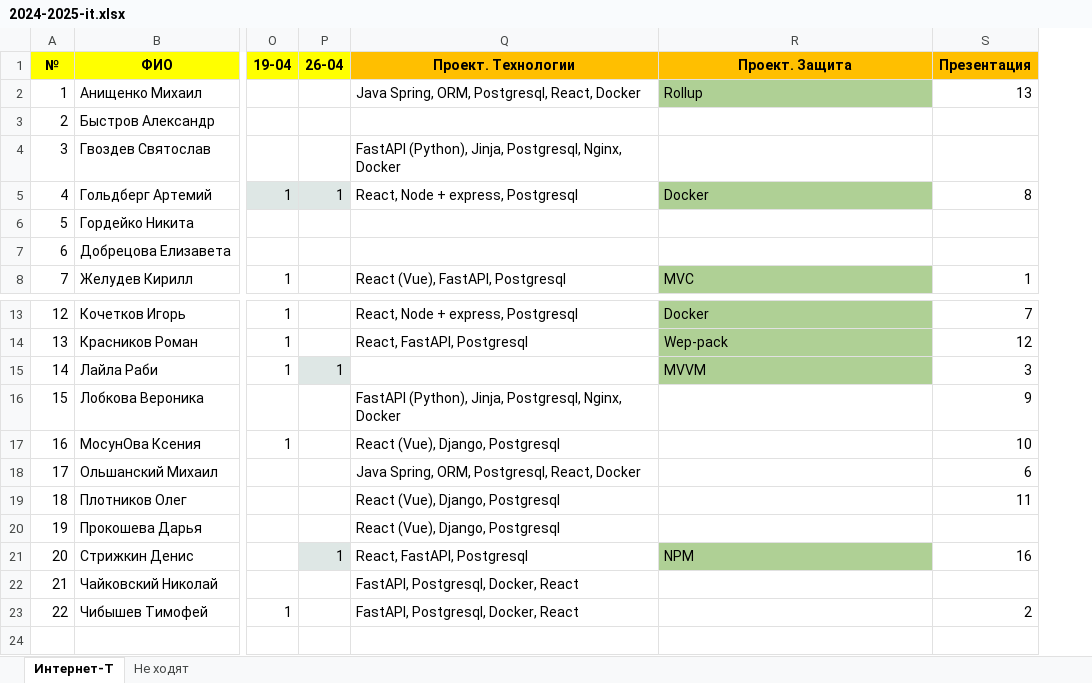
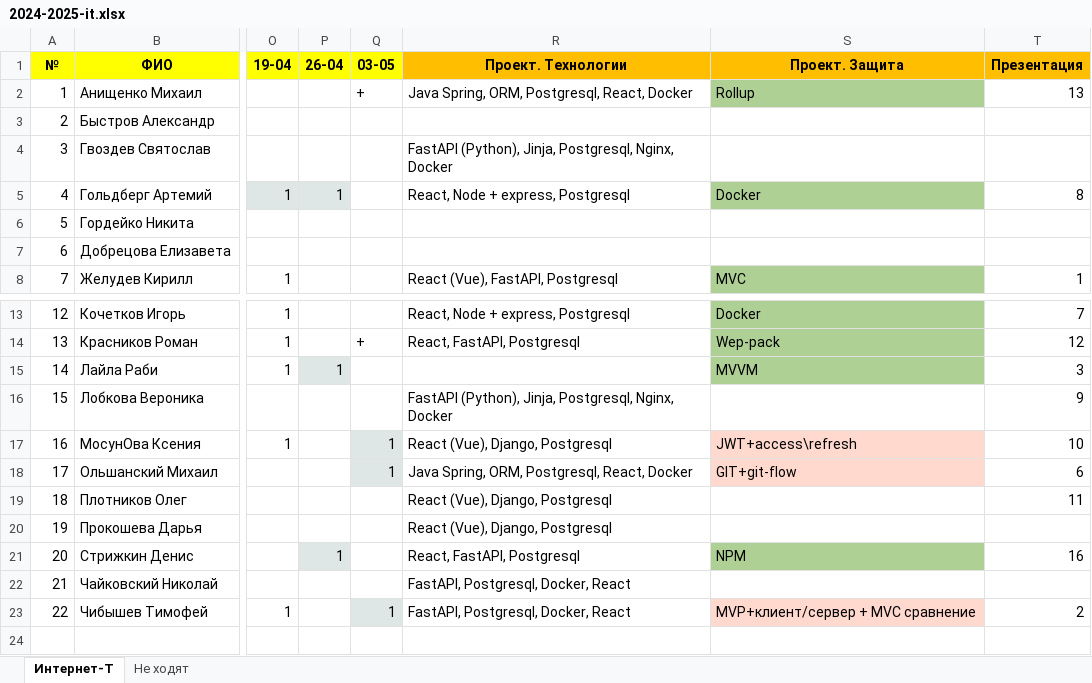
Before and after one commit to job-modelware-ru/it-2024-2, an Excel workbook: doc/2024-2025-it.xlsx, sheet Интернет-Т, drawn as a sheet; only a part is shown, gaps mark what is left out; values as stored, in another font and other column widths than the file's, no borders; charts and pictures not drawn; addresses are those after the commit; the diff names each change by its address in the sheet, - before the commit and + after, or states it on an @@ line.

Commit message:
update

```diff
--- a/doc/2024-2025-it.xlsx (sheet Интернет-Т)
+++ b/doc/2024-2025-it.xlsx (sheet Интернет-Т)
+column Q (03-05), row 2: +; rows 14-23: + |  |  | 1 | 1 |  |  |  |  | 1
-S17 (Проект. Защита): (empty)
+S17 (Проект. Защита): JWT+access\refresh
-S17:S18 fill: none
+S17:S18 fill: #FFD8CE
-S18 (Проект. Защита): (empty)
+S18 (Проект. Защита): GIT+git-flow
-S23 (Проект. Защита): (empty)
+S23 (Проект. Защита): MVP+клиент/сервер + MVC сравнение
-S23 fill: none
+S23 fill: #FFD8CE
```
